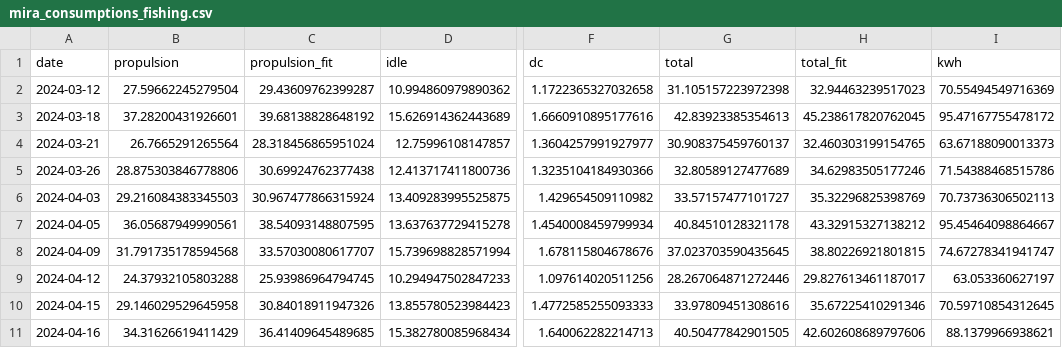
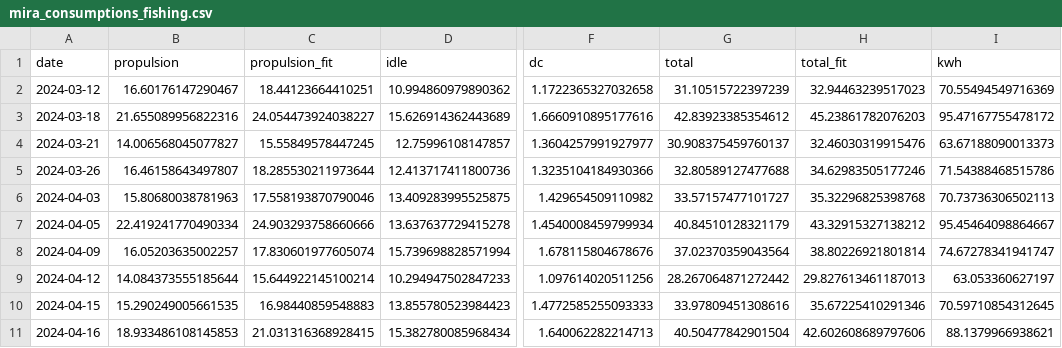
Before and after one commit to arvidsorfeldt/py-fish, a CSV file: mira_consumptions_fishing.csv, drawn as a sheet; only a part is shown, gaps mark what is left out; the diff covers the shown part only; the diff names each change by its address in the sheet, - before the commit and + after, or states it on an @@ line.

Commit message:
Separated idle fuel consumtion

```diff
--- a/mira_consumptions_fishing.csv
+++ b/mira_consumptions_fishing.csv
-B2 (propulsion): 27.59662245279504
+B2 (propulsion): 16.60176147290467
-C2 (propulsion_fit): 29.43609762399287
+C2 (propulsion_fit): 18.44123664410251
-G2 (total): 31.105157223972398
+G2 (total): 31.10515722397239
-B3 (propulsion): 37.28200431926601
+B3 (propulsion): 21.655089956822316
-C3 (propulsion_fit): 39.68138828648192
+C3 (propulsion_fit): 24.054473924038227
-G3 (total): 42.83923385354613
+G3 (total): 42.83923385354612
-H3 (total_fit): 45.238617820762045
+H3 (total_fit): 45.23861782076203
-B4 (propulsion): 26.7665291265564
+B4 (propulsion): 14.006568045077827
-C4 (propulsion_fit): 28.318456865951024
+C4 (propulsion_fit): 15.55849578447245
-H4 (total_fit): 32.460303199154765
+H4 (total_fit): 32.46030319915476
-B5 (propulsion): 28.875303846778806
+B5 (propulsion): 16.46158643497807
-C5 (propulsion_fit): 30.69924762377438
+C5 (propulsion_fit): 18.285530211973644
-G5 (total): 32.80589127477689
+G5 (total): 32.80589127477688
-B6 (propulsion): 29.216084383345503
+B6 (propulsion): 15.80680038781963
-C6 (propulsion_fit): 30.967477866315924
+C6 (propulsion_fit): 17.558193870790046
-H6 (total_fit): 35.32296825398769
+H6 (total_fit): 35.32296825398768
-B7 (propulsion): 36.05687949990561
+B7 (propulsion): 22.419241770490334
-C7 (propulsion_fit): 38.54093148807595
+C7 (propulsion_fit): 24.903293758660666
-G7 (total): 40.84510128321178
+G7 (total): 40.84510128321179
-B8 (propulsion): 31.791735178594568
+B8 (propulsion): 16.05203635002257
-C8 (propulsion_fit): 33.57030080617707
+C8 (propulsion_fit): 17.830601977605074
-G8 (total): 37.023703590435645
+G8 (total): 37.02370359043564
-H8 (total_fit): 38.80226921801815
+H8 (total_fit): 38.80226921801814
-B9 (propulsion): 24.37932105803288
+B9 (propulsion): 14.084373555185644
-C9 (propulsion_fit): 25.93986964794745
+C9 (propulsion_fit): 15.644922145100214
-G9 (total): 28.267064871272446
+G9 (total): 28.267064871272442
-H9 (total_fit): 29.827613461187017
+H9 (total_fit): 29.827613461187013
-B10 (propulsion): 29.146029529645958
+B10 (propulsion): 15.290249005661535
-C10 (propulsion_fit): 30.84018911947326
+C10 (propulsion_fit): 16.98440859548883
-B11 (propulsion): 34.31626619411429
+B11 (propulsion): 18.933486108145853
-C11 (propulsion_fit): 36.41409645489685
+C11 (propulsion_fit): 21.031316368928415
-G11 (total): 40.50477842901505
+G11 (total): 40.50477842901504
```
Also changed, not shown: 28 edited cells elsewhere in this file, mira_consumptions.csv, 3 other files.
